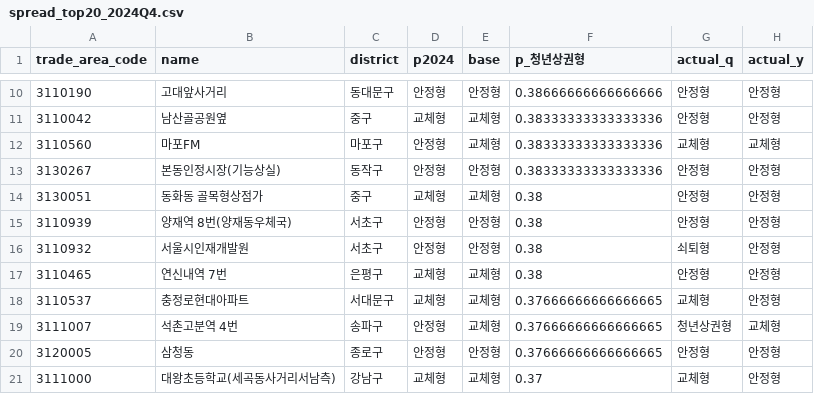
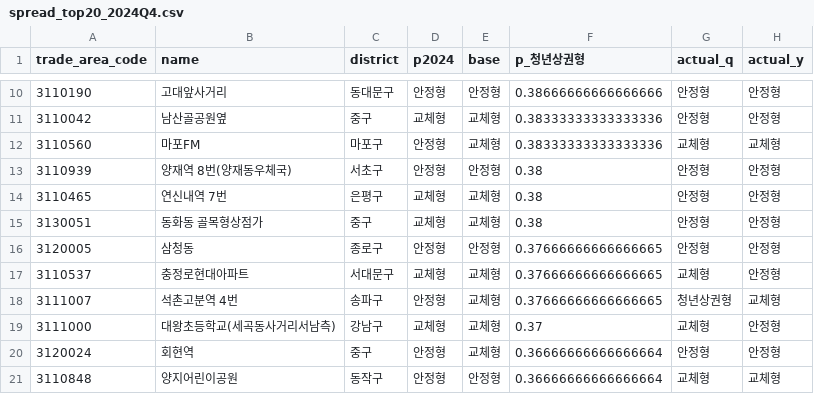
Before and after one commit to kimnarixp-debug/seoul-gentrification-early-warning, a CSV file: reports/step6/spread_top20_2024Q4.csv, drawn as a sheet; only a part is shown, gaps mark what is left out.

```diff
--- a/reports/step6/spread_top20_2024Q4.csv
+++ b/reports/step6/spread_top20_2024Q4.csv
@@ -12,10 +12,10 @@
 3110560,마포FM,마포구,안정형,교체형,0.38333333333333336,교체형,교체형
-3130267,본동인정시장(기능상실),동작구,안정형,안정형,0.38333333333333336,안정형,안정형
+3110939,양재역 8번(양재동우체국),서초구,안정형,안정형,0.38,안정형,안정형
+3110465,연신내역 7번,은평구,교체형,교체형,0.38,안정형,안정형
 3130051,동화동 골목형상점가,중구,교체형,교체형,0.38,안정형,안정형
-3110939,양재역 8번(양재동우체국),서초구,안정형,안정형,0.38,안정형,안정형
-3110932,서울시인재개발원,서초구,안정형,안정형,0.38,쇠퇴형,안정형
-3110465,연신내역 7번,은평구,교체형,교체형,0.38,안정형,안정형
+3120005,삼청동,종로구,안정형,안정형,0.37666666666666665,안정형,안정형
 3110537,충정로현대아파트,서대문구,교체형,교체형,0.37666666666666665,교체형,안정형
 3111007,석촌고분역 4번,송파구,안정형,교체형,0.37666666666666665,청년상권형,교체형
-3120005,삼청동,종로구,안정형,안정형,0.37666666666666665,안정형,안정형
 3111000,대왕초등학교(세곡동사거리서남측),강남구,교체형,교체형,0.37,교체형,안정형
+3120024,회현역,중구,안정형,교체형,0.36666666666666664,안정형,안정형
+3110848,양지어린이공원,동작구,안정형,안정형,0.36666666666666664,교체형,교체형
```
Also changed, not shown: reports/step5/warning_overheat_already_flipped.csv, reports/step5/warning_spread_already_flipped.csv, 38 other files.
